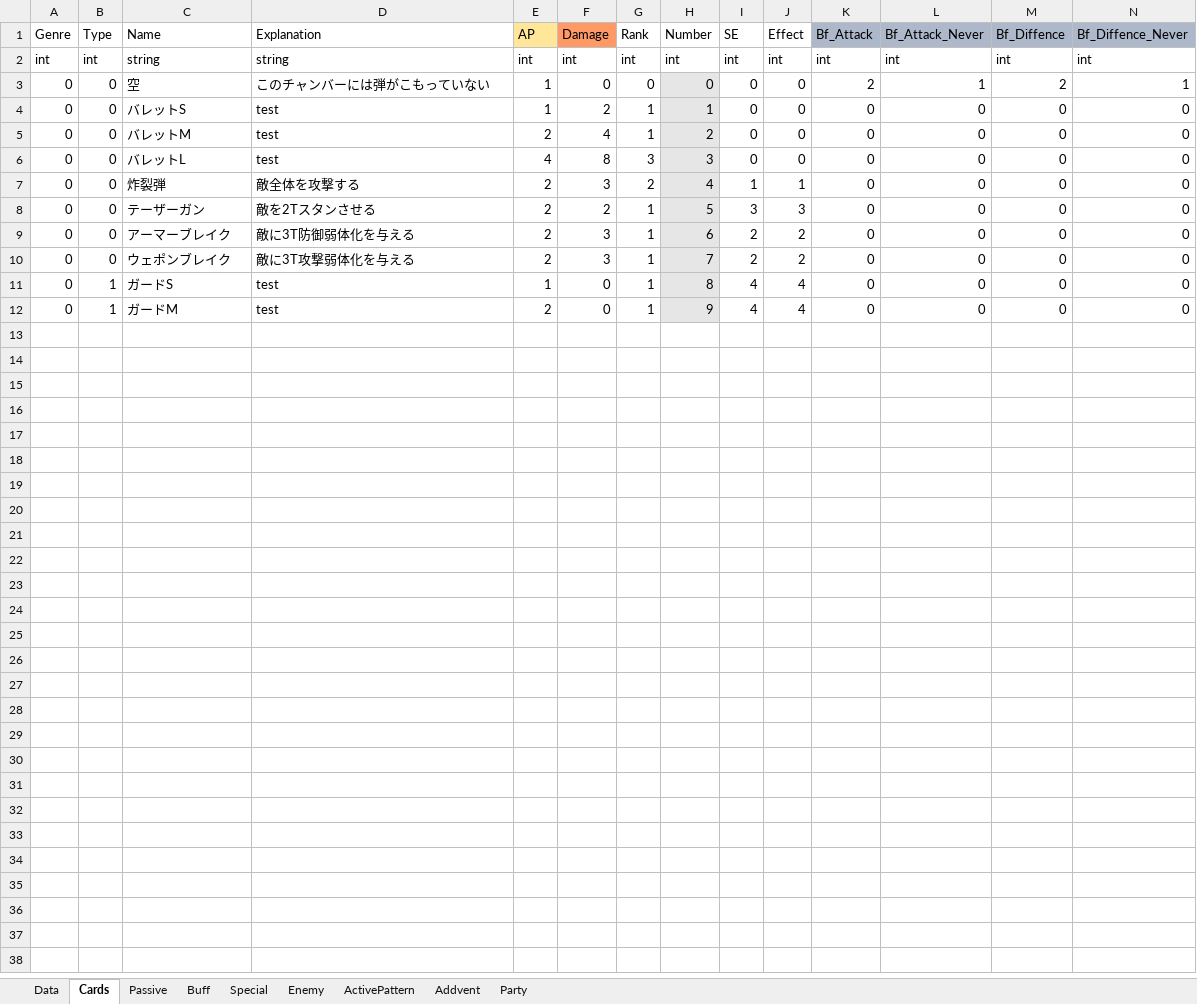
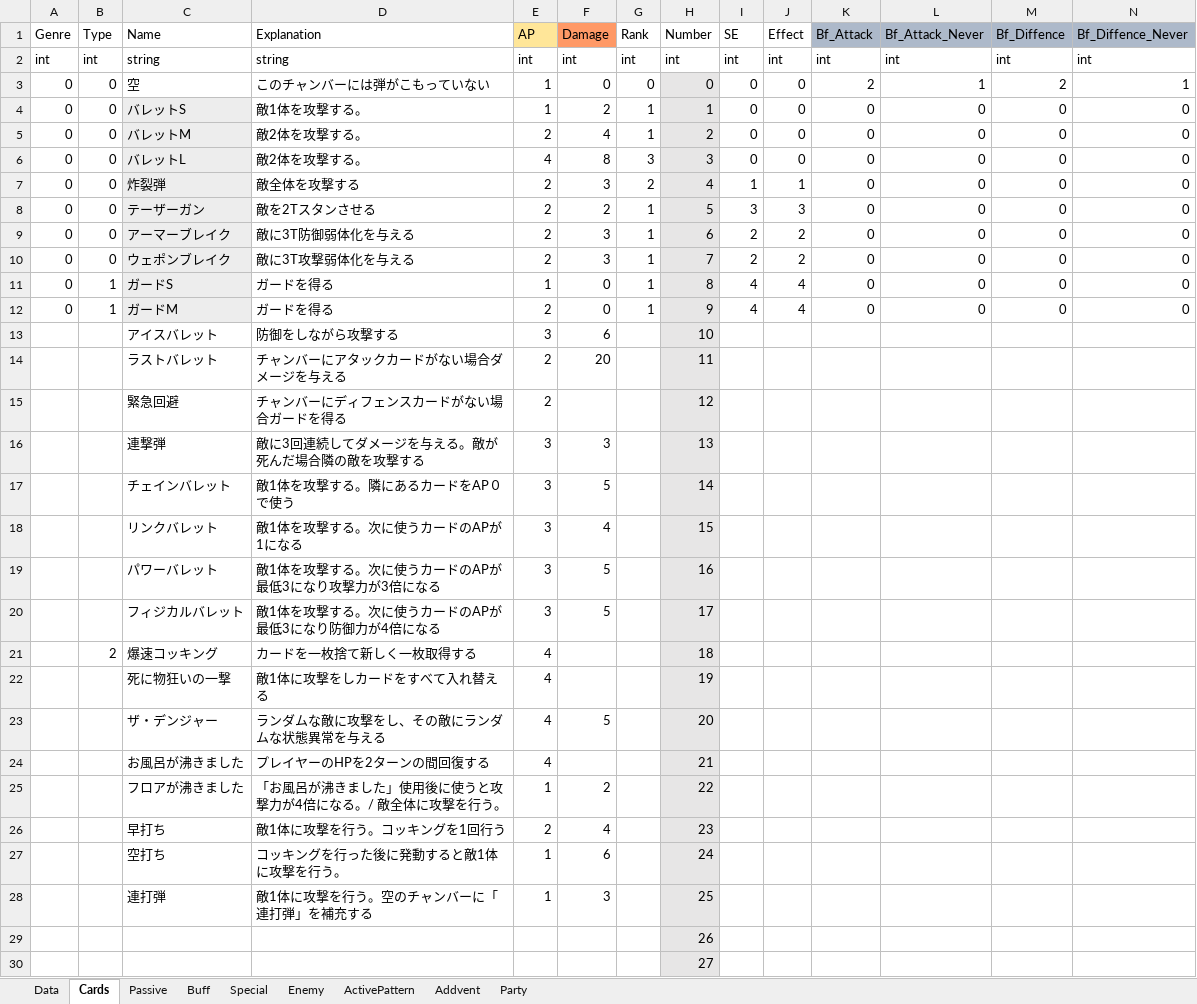
Before and after one commit to asaburo3983/LoveBullet, an Excel workbook: 管理/素材用エクセル/FightDBDatas.xlsm, sheet Cards, drawn as a sheet; only a part is shown; values as stored, in another font and other column widths than the file's, no borders; conditional formats not drawn; rows hold the shown columns only; the diff covers the shown part only; the diff names each change by its address in the sheet, - before the commit and + after, or states it on an @@ line.

```diff
--- a/管理/素材用エクセル/FightDBDatas.xlsm (sheet Cards)
+++ b/管理/素材用エクセル/FightDBDatas.xlsm (sheet Cards)
-C4:C12 fill: none
+C4:C12 fill: #EDEDED
-D4 (Explanation): test
+D4 (Explanation): 敵1体を攻撃する。
-D5:D6 (Explanation): test
+D5:D6 (Explanation): 敵2体を攻撃する。
-D11:D12 (Explanation): test
+D11:D12 (Explanation): ガードを得る
+row 13:  |  | アイスバレット | 防御をしながら攻撃する | 3 | 6 |  | 10
+row 14:  |  | ラストバレット | チャンバーにアタックカードがない場合ダメージを与える | 2 | 20 |  | 11
+row 15:  |  | 緊急回避 | チャンバーにディフェンスカードがない場合ガードを得る | 2 |  |  | 12
+row 16:  |  | 連撃弾 | 敵に3回連続してダメージを与える。敵が死んだ場合隣の敵を攻撃する | 3 | 3 |  | 13
+row 17:  |  | チェインバレット | 敵1体を攻撃する。隣にあるカードをAP０で使う | 3 | 5 |  | 14
+row 18:  |  | リンクバレット | 敵1体を攻撃する。次に使うカードのAPが1になる | 3 | 4 |  | 15
+row 19:  |  | パワーバレット | 敵1体を攻撃する。次に使うカードのAPが最低3になり攻撃力が3倍になる | 3 | 5 |  | 16
+row 20:  |  | フィジカルバレット | 敵1体を攻撃する。次に使うカードのAPが最低3になり防御力が4倍になる | 3 | 5 |  | 17
+row 21:  | 2 | 爆速コッキング | カードを一枚捨て新しく一枚取得する | 4 |  |  | 18
+row 22:  |  | 死に物狂いの一撃 | 敵1体に攻撃をしカードをすべて入れ替える | 4 |  |  | 19
+row 23:  |  | ザ・デンジャー | ランダムな敵に攻撃をし、その敵にランダムな状態異常を与える | 4 | 5 |  | 20
+row 24:  |  | お風呂が沸きました | プレイヤーのHPを2ターンの間回復する | 4 |  |  | 21
+row 25:  |  | フロアが沸きました | 「お風呂が沸きました」使用後に使うと攻撃力が4倍になる。/ 敵全体に攻撃を行う。 | 1 | 2 |  | 22
+row 26:  |  | 早打ち | 敵1体に攻撃を行う。コッキングを1回行う | 2 | 4 |  | 23
+row 27:  |  | 空打ち | コッキングを行った後に発動すると敵1体に攻撃を行う。 | 1 | 6 |  | 24
+row 28:  |  | 連打弾 | 敵1体に攻撃を行う。空のチャンバーに「連打弾」を補充する | 1 | 3 |  | 25
+row 29:  |  |  |  |  |  |  | 26
+row 30:  |  |  |  |  |  |  | 27
```
Also changed, not shown: 2 added rows elsewhere in this sheet, charts or pictures, 管理/仕様＆企画/仕様/仕様書ひな形.xlsm.
